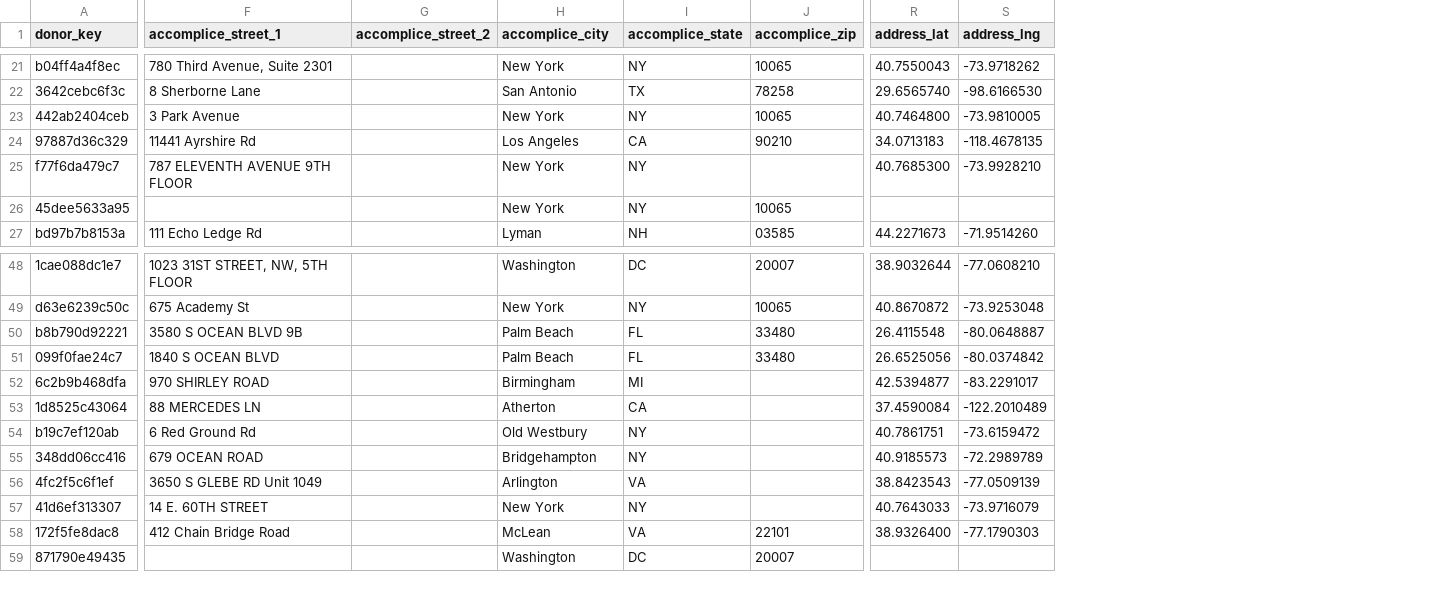
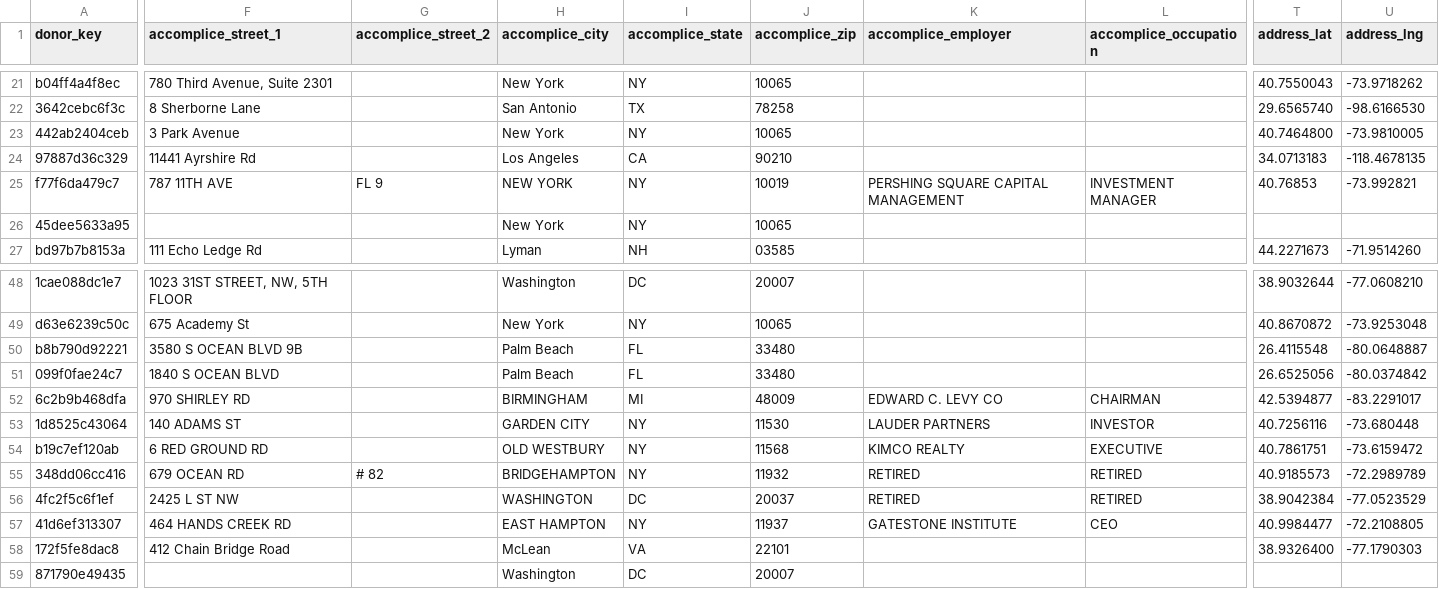
Before and after one commit to tareeqemad/fec-pipeline, a CSV file: data/database/key_accomplices.csv, drawn as a sheet; only a part is shown, gaps mark what is left out; addresses are those after the commit; the diff covers the shown part only; the diff names each change by its address in the sheet, - before the commit and + after, or states it on an @@ line.

Commit message:
Unify occupations, employers and addresses per donor; sync rosters; refresh data
Cleaning rules
- Occupation style unification and a curated typo table (66 entries); the
  step runs after the swap safety nets with a company-name guard.
- Bare DEVELOPER is decided per filing from the employer name or a colleague
  majority (REAL ESTATE DEVELOPER / SOFTWARE DEVELOPER), never by a word rule.
- One donor, one employer, same category, overlapping dates: the occupation
  spelling filed most often wins (PHYSICIAN + CARDIOLOGIST at Austin Heart).
- Employer names: 144 new synonym rules (short forms and divisions to the
  parent), "CO." loses its period before a legal suffix, ticker tails such as
  "(ITCI)" are no longer restored, dotted initials stay.
- Addresses: 34-char FEC streets with a city or building tail are trimmed to
  the donor's own short form (unit restored only from a majority); the row's
  own city/state/ZIP typed into street_1 is dropped; an unusable C/O remainder
  is blanked for the donor-history refill; street_2 state/ZIP/city fragments
  are nulled; with/without-type spellings of one donor's street unify.
- Foreign filings are kept exactly as filed and never geocoded.
- 79 verified donor merges (239 rules, each with evidence and source).

Rosters
- sync_rosters.py rewrites the FEC-linked rows of leaders.csv and
  key_accomplices.csv from each donor's newest cleaned filing; --check fails
  on drift. Both files gain an occupation column; the accomplice prose column
  becomes accomplice_role and accomplice_employer holds the FEC employer, which
  the loader now stores for both files (FEC employment still wins).

Code structure
- docs/CODE_MAP.md: every module, the audit-step order of clean.py, and the
  consumers of each reference CSV.
- Verified dead rules removed (duplicate typo-convergence registration, unused
  constants, normalize-shadowed fix keys and identity entries); audit summary
  total now equals the sum of its steps; resolve zero-pads ZIP centroids.

Data refreshed: AIPAC and UDP through 2026-07-31, DMFI through 2026-08-30;
56 web-verified employer addresses; 99503 centroid corrected; stale geocode
cache entries pruned. 518 tests.

```diff
--- a/data/database/key_accomplices.csv
+++ b/data/database/key_accomplices.csv
+column K (accomplice_employer), row 25: PERSHING SQUARE CAPITAL MANAGEMENT; rows 52-57: EDWARD C. LEVY CO | LAUDER PARTNERS | KIMCO REALTY | RETIRED | RETIRED | GATESTONE INSTITUTE
+column L (accomplice_occupation), row 25: INVESTMENT MANAGER; rows 52-57: CHAIRMAN | INVESTOR | EXECUTIVE | RETIRED | RETIRED | CEO
-F25 (accomplice_street_1): 787 ELEVENTH AVENUE 9TH FLOOR
+F25 (accomplice_street_1): 787 11TH AVE
-G25 (accomplice_street_2): (empty)
+G25 (accomplice_street_2): FL 9
-H25 (accomplice_city): New York
+H25 (accomplice_city): NEW YORK
-J25 (accomplice_zip): (empty)
+J25 (accomplice_zip): 10019
-T25 (address_lat): 40.7685300
+T25 (address_lat): 40.76853
-U25 (address_lng): -73.9928210
+U25 (address_lng): -73.992821
-F52 (accomplice_street_1): 970 SHIRLEY ROAD
+F52 (accomplice_street_1): 970 SHIRLEY RD
-H52 (accomplice_city): Birmingham
+H52 (accomplice_city): BIRMINGHAM
-J52 (accomplice_zip): (empty)
+J52 (accomplice_zip): 48009
-F53 (accomplice_street_1): 88 MERCEDES LN
+F53 (accomplice_street_1): 140 ADAMS ST
-H53 (accomplice_city): Atherton
+H53 (accomplice_city): GARDEN CITY
-I53 (accomplice_state): CA
+I53 (accomplice_state): NY
-J53 (accomplice_zip): (empty)
+J53 (accomplice_zip): 11530
-T53 (address_lat): 37.4590084
+T53 (address_lat): 40.7256116
-U53 (address_lng): -122.2010489
+U53 (address_lng): -73.680448
-F54 (accomplice_street_1): 6 Red Ground Rd
+F54 (accomplice_street_1): 6 RED GROUND RD
-H54 (accomplice_city): Old Westbury
+H54 (accomplice_city): OLD WESTBURY
-J54 (accomplice_zip): (empty)
+J54 (accomplice_zip): 11568
-F55 (accomplice_street_1): 679 OCEAN ROAD
+F55 (accomplice_street_1): 679 OCEAN RD
-G55 (accomplice_street_2): (empty)
+G55 (accomplice_street_2): # 82
-H55 (accomplice_city): Bridgehampton
+H55 (accomplice_city): BRIDGEHAMPTON
-J55 (accomplice_zip): (empty)
+J55 (accomplice_zip): 11932
-F56 (accomplice_street_1): 3650 S GLEBE RD Unit 1049
+F56 (accomplice_street_1): 2425 L ST NW
-H56 (accomplice_city): Arlington
+H56 (accomplice_city): WASHINGTON
-I56 (accomplice_state): VA
+I56 (accomplice_state): DC
-J56 (accomplice_zip): (empty)
+J56 (accomplice_zip): 20037
-T56 (address_lat): 38.8423543
+T56 (address_lat): 38.9042384
-U56 (address_lng): -77.0509139
+U56 (address_lng): -77.0523529
-F57 (accomplice_street_1): 14 E. 60TH STREET
+F57 (accomplice_street_1): 464 HANDS CREEK RD
-H57 (accomplice_city): New York
+H57 (accomplice_city): EAST HAMPTON
-J57 (accomplice_zip): (empty)
+J57 (accomplice_zip): 11937
-T57 (address_lat): 40.7643033
+T57 (address_lat): 40.9984477
-U57 (address_lng): -73.9716079
+U57 (address_lng): -72.2108805
```
Also changed, not shown: 72 edited cells elsewhere in this file, data/amount_flags.csv, data/database/leaders.csv, 53 other files.
